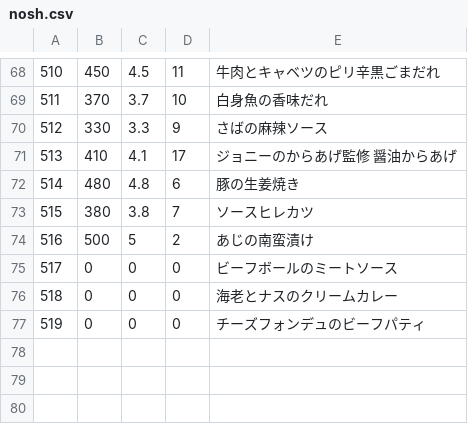
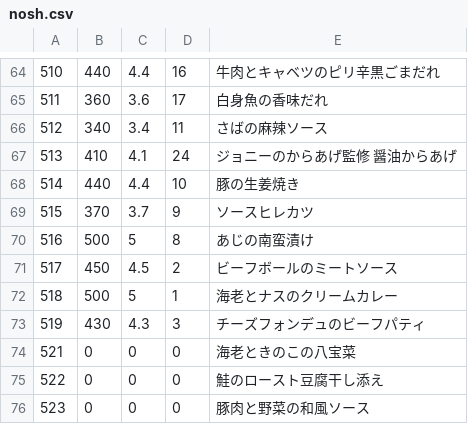
Before and after one commit to s-kono/nosh-review, a CSV file: nosh.csv, drawn as a sheet; only a part is shown, gaps mark what is left out; the diff covers the shown part only.

```diff
--- a/nosh.csv
+++ b/nosh.csv
@@ -68,10 +64,13 @@
-510,450,4.5,11,牛肉とキャベツのピリ辛黒ごまだれ
-511,370,3.7,10,白身魚の香味だれ
-512,330,3.3,9,さばの麻辣ソース
-513,410,4.1,17,ジョニーのからあげ監修　醤油からあげ
-514,480,4.8,6,豚の生姜焼き
-515,380,3.8,7,ソースヒレカツ
-516,500,5,2,あじの南蛮漬け
-517,0,0,0,ビーフボールのミートソース
-518,0,0,0,海老とナスのクリームカレー
-519,0,0,0,チーズフォンデュのビーフパティ
+510,440,4.4,16,牛肉とキャベツのピリ辛黒ごまだれ
+511,360,3.6,17,白身魚の香味だれ
+512,340,3.4,11,さばの麻辣ソース
+513,410,4.1,24,ジョニーのからあげ監修　醤油からあげ
+514,440,4.4,10,豚の生姜焼き
+515,370,3.7,9,ソースヒレカツ
+516,500,5,8,あじの南蛮漬け
+517,450,4.5,2,ビーフボールのミートソース
+518,500,5,1,海老とナスのクリームカレー
+519,430,4.3,3,チーズフォンデュのビーフパティ
+521,0,0,0,海老ときのこの八宝菜
+522,0,0,0,鮭のロースト豆腐干し添え
+523,0,0,0,豚肉と野菜の和風ソース
```
Also changed, not shown: 4 removed rows and 60 edited cells elsewhere in this file, 1 other file.
